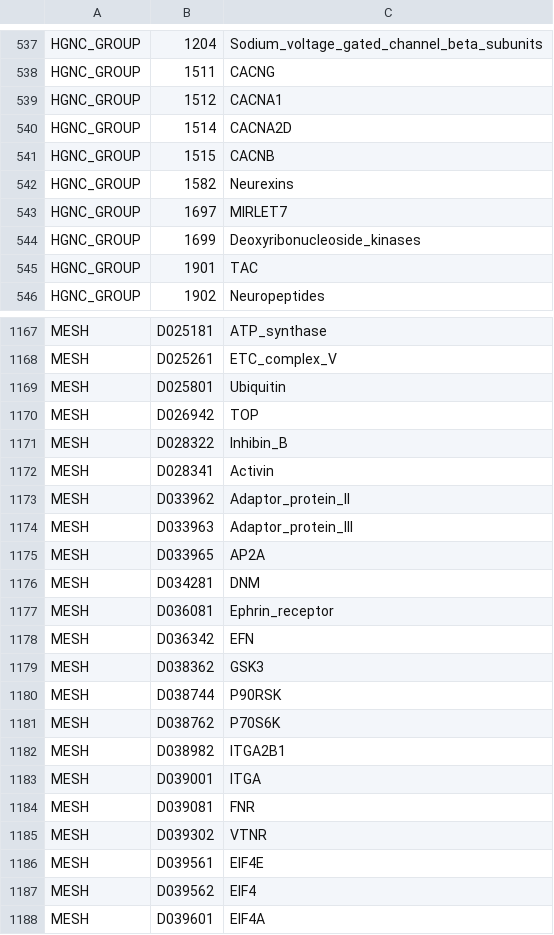
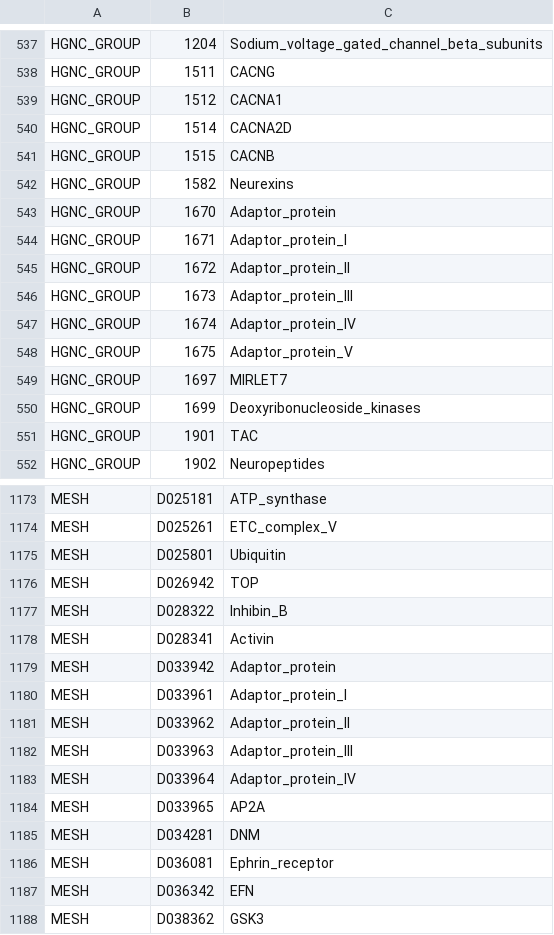
Before and after one commit to johnbachman/famplex, a CSV file: equivalences.csv, drawn as a sheet; only a part is shown, gaps mark what is left out; the shorter side is filled out with more unchanged rows; the diff names each change by its address in the sheet, - before the commit and + after, or states it on an @@ line.

```diff
--- a/equivalences.csv
+++ b/equivalences.csv
+row 543: HGNC_GROUP | 1670 | Adaptor_protein
+row 544: HGNC_GROUP | 1671 | Adaptor_protein_I
+row 545: HGNC_GROUP | 1672 | Adaptor_protein_II
+row 546: HGNC_GROUP | 1673 | Adaptor_protein_III
+row 547: HGNC_GROUP | 1674 | Adaptor_protein_IV
+row 548: HGNC_GROUP | 1675 | Adaptor_protein_V
+row 1179: MESH | D033942 | Adaptor_protein
+row 1180: MESH | D033961 | Adaptor_protein_I
+row 1183: MESH | D033964 | Adaptor_protein_IV
```
Also changed, not shown: entities.csv, grounding_map.csv, 1 other file.
